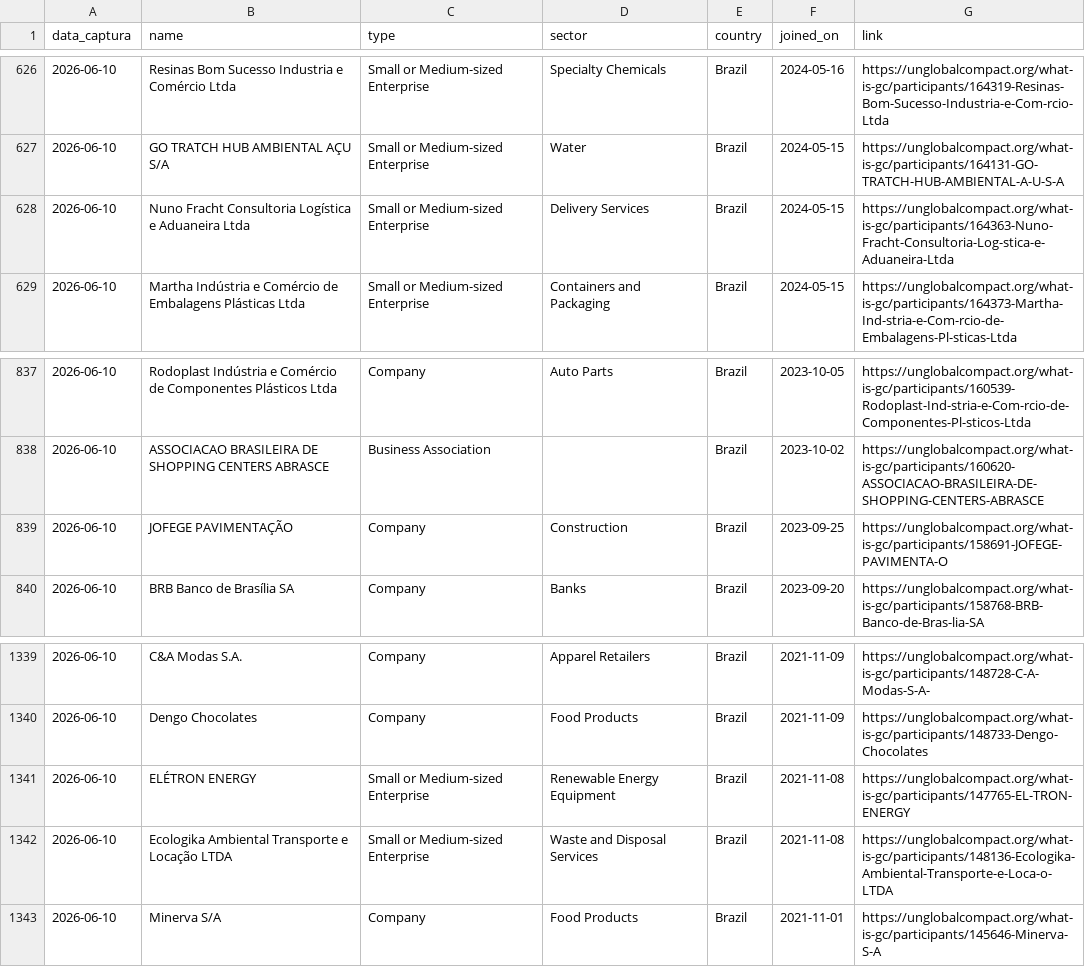
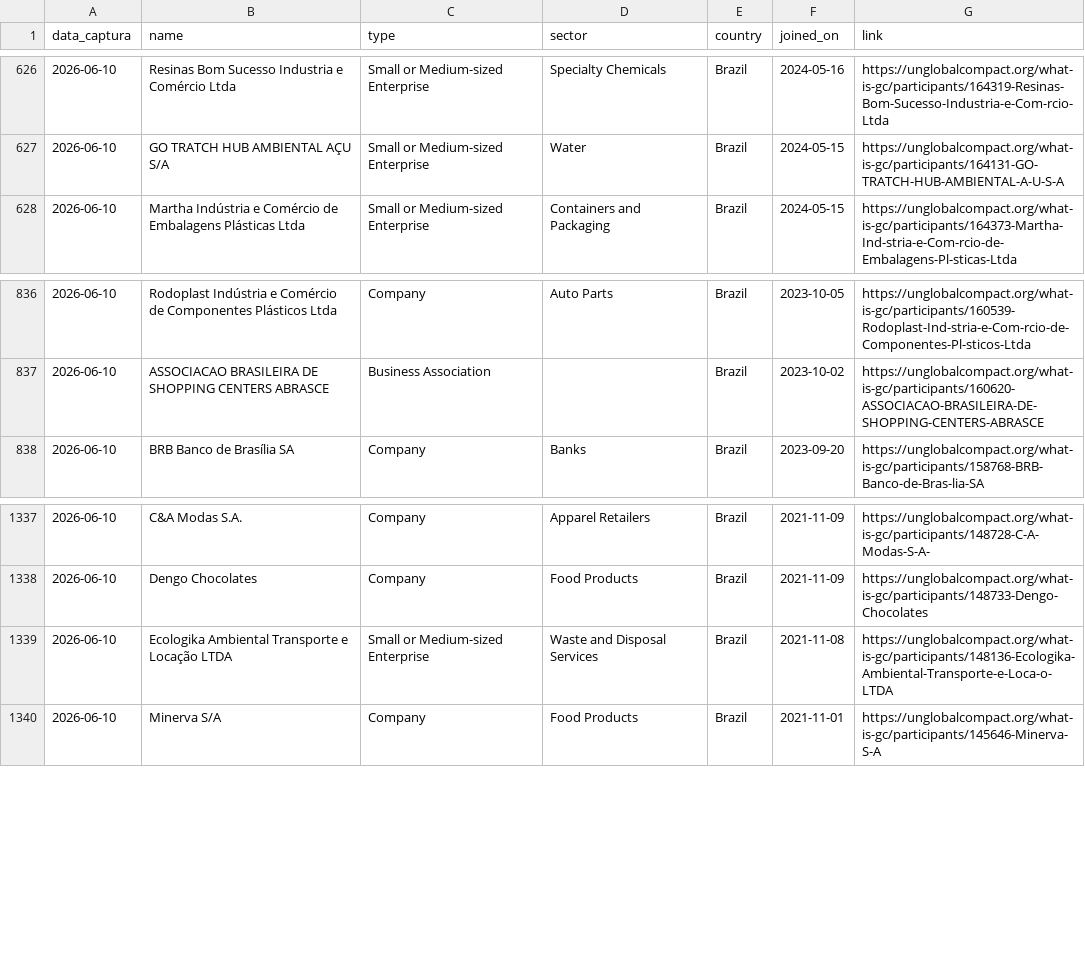
Before and after one commit to PulseDataLabs/PulseFlat, a CSV file: data/onu_pacto_global.csv, drawn as a sheet; only a part is shown, gaps mark what is left out; the diff names each change by its address in the sheet, - before the commit and + after, or states it on an @@ line.

```diff
--- a/data/onu_pacto_global.csv
+++ b/data/onu_pacto_global.csv
-row 628: 2026-06-10 | Nuno Fracht Consultoria Logística e Aduaneira Ltda | Small or Medium-sized Enterprise | Delivery Services | Brazil | 2024-05-15 | https://unglobalcompact.org/what-is-gc/participants/164363-Nuno-Fracht-Consultoria-Log-stica-e-Aduaneira-Ltda
-row 839: 2026-06-10 | JOFEGE PAVIMENTAÇÃO | Company | Construction | Brazil | 2023-09-25 | https://unglobalcompact.org/what-is-gc/participants/158691-JOFEGE-PAVIMENTA-O
-row 1341: 2026-06-10 | ELÉTRON ENERGY | Small or Medium-sized Enterprise | Renewable Energy Equipment | Brazil | 2021-11-08 | https://unglobalcompact.org/what-is-gc/participants/147765-EL-TRON-ENERGY
```
Also changed, not shown: data/anbima_550.csv, data/b3_carteira_teorica_bdrx.csv, 9 other files.
